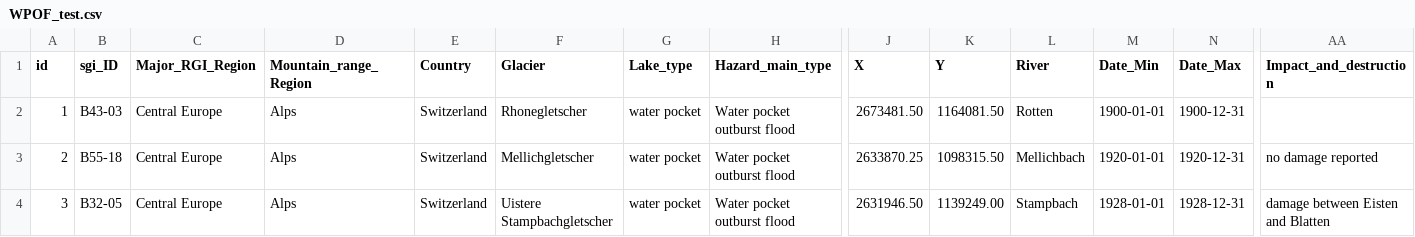
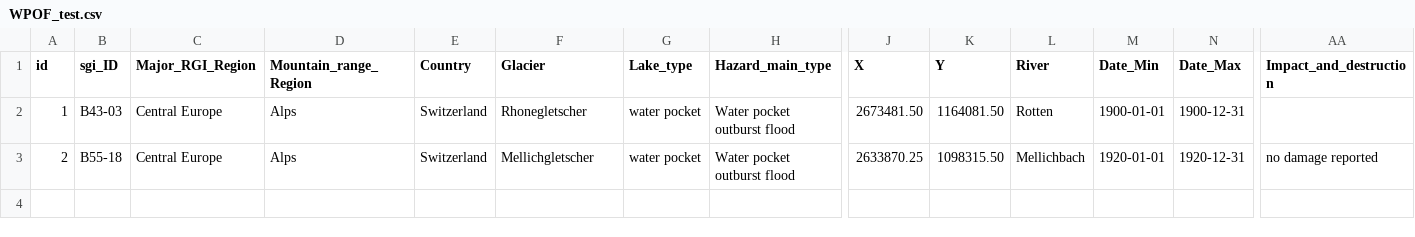
Before and after one commit to christopheogier/WPOFs_CH, a CSV file: WPOF_test.csv, drawn as a sheet; only a part is shown, gaps mark what is left out; rows hold the shown columns only; the diff names each change by its address in the sheet, - before the commit and + after, or states it on an @@ line.

Commit message:
Update WPOF_test.csv

```diff
--- a/WPOF_test.csv
+++ b/WPOF_test.csv
-row 4: 3 | B32-05 | Central Europe | Alps | Switzerland | Uistere Stampbachgletscher | water pocket | Water pocket outburst flood | 2631946.50 | 1139249.00 | Stampbach | 1928-01-01 | 1928-12-31 | damage between Eisten and Blatten
```
